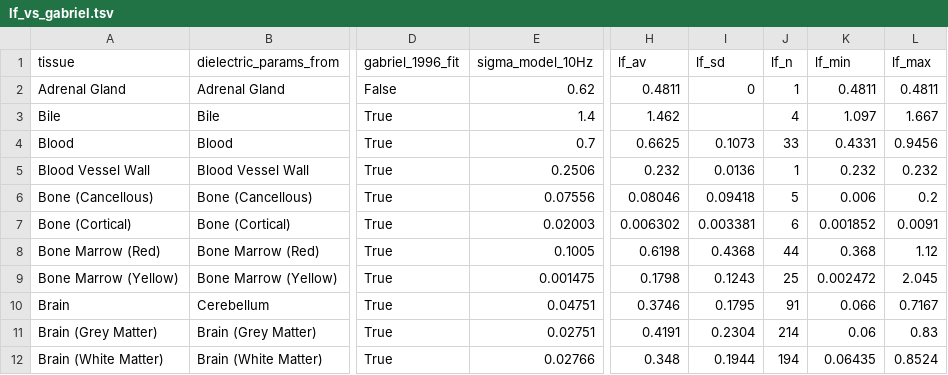
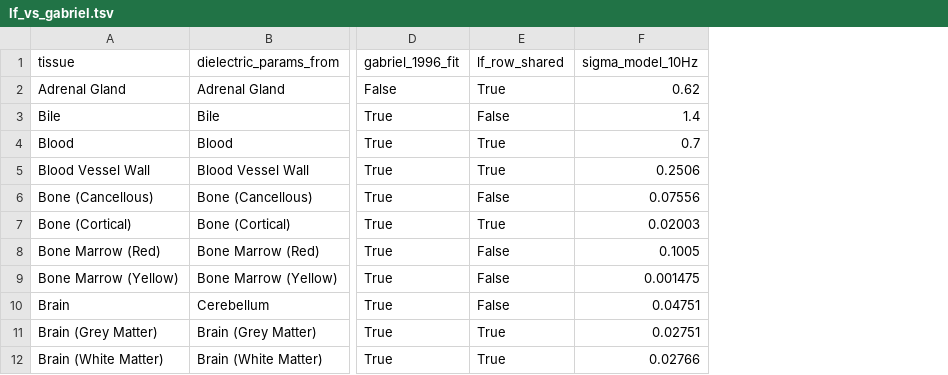
Before and after one commit to Foundation-0/f0, a TSV file: deep-fields/scouting/tissue-electrical/results/lf_vs_gabriel.tsv, drawn as a sheet; only a part is shown, gaps mark what is left out; removed rows and columns are numbered as before the commit, all else as after; the diff names each change by its address in the sheet, - before the commit and + after, or states it on an @@ line.

Commit message:
Address review: keep raw IT'IS columns out of git, exclude shared LF rows, verify downloads
AB-B1: committed results carry derived columns only; audit.py writes the raw IT'IS LF and water columns to gitignored *_raw.tsv files.
AB-B2: rows whose LF compilation row is shared verbatim with another tissue are flagged lf_row_shared and excluded; counts restated (5 of 8 more than 3x below, 7 of 8 outside range); the nerve x12 claim is dropped.
AB-N1: no mention of who supplied the paper or whose mailbox holds a draft.
AB-N2: headline lists three findings; NICT's 2023 fit; Water entry wording.
AB-N3: SHA256SUMS committed and checked by fetch.sh; git diff --exit-code results/ documented as the pass/fail step.

Signed-off-by: grk-smith <grk-smith@users.noreply.github.com>

```diff
--- a/deep-fields/scouting/tissue-electrical/results/lf_vs_gabriel.tsv
+++ b/deep-fields/scouting/tissue-electrical/results/lf_vs_gabriel.tsv
+column E (lf_row_shared), rows 2-12: True | False | True | True | False | True | False | False | False | True | True
-column H (lf_av), rows 2-12: 0.4811 | 1.462 | 0.6625 | 0.232 | 0.08046 | 0.006302 | 0.6198 | 0.1798 | 0.3746 | 0.4191 | 0.348
-column I (lf_sd), rows 2-12: 0 |  | 0.1073 | 0.0136 | 0.09418 | 0.003381 | 0.4368 | 0.1243 | 0.1795 | 0.2304 | 0.1944
-column J (lf_n), rows 2-12: 1 | 4 | 33 | 1 | 5 | 6 | 44 | 25 | 91 | 214 | 194
-column K (lf_min), rows 2-12: 0.4811 | 1.097 | 0.4331 | 0.232 | 0.006 | 0.001852 | 0.368 | 0.002472 | 0.066 | 0.06 | 0.06435
-column L (lf_max), rows 2-12: 0.4811 | 1.667 | 0.9456 | 0.232 | 0.2 | 0.0091 | 1.12 | 2.045 | 0.7167 | 0.83 | 0.8524
```
Also changed, not shown: deep-fields/scouting/tissue-electrical/results/water_content.tsv, 7 other files.
